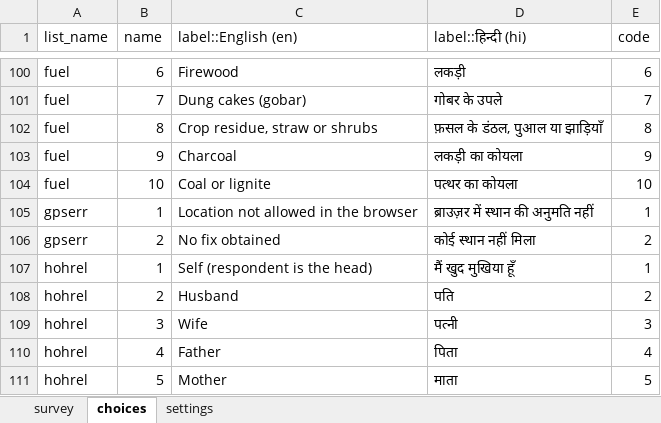
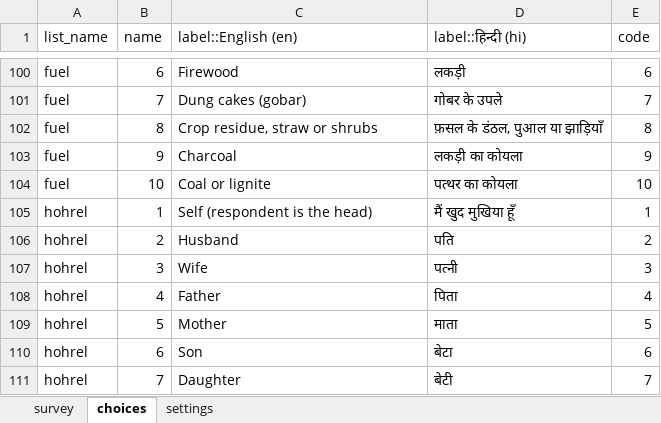
Before and after one commit to royTrains/Livelihood_survey, an Excel workbook: Kedarnath_final_kobo.xlsx, sheet choices, drawn as a sheet; only a part is shown, gaps mark what is left out; the shorter side is filled out with more unchanged rows; values as stored, in another font and other column widths than the file's, no borders; the diff names each change by its address in the sheet, - before the commit and + after, or states it on an @@ line.

```diff
--- a/Kedarnath_final_kobo.xlsx (sheet choices)
+++ b/Kedarnath_final_kobo.xlsx (sheet choices)
-row 105: gpserr | 1 | Location not allowed in the browser | ब्राउज़र में स्थान की अनुमति नहीं | 1
-row 106: gpserr | 2 | No fix obtained | कोई स्थान नहीं मिला | 2
```
Also changed, not shown: sheet survey, Question_register.xlsx, 5 other files.
